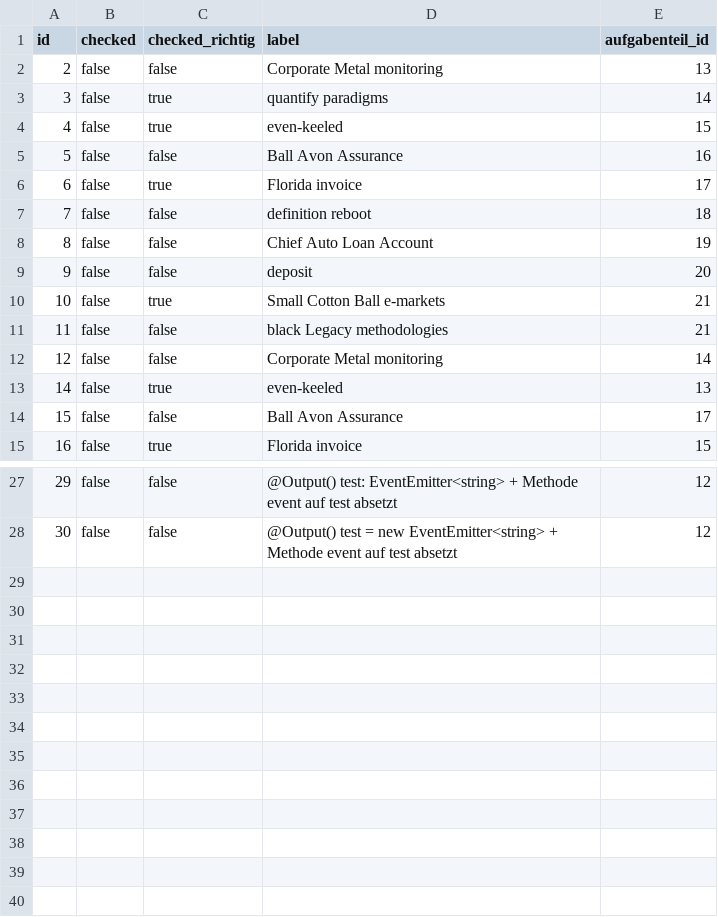
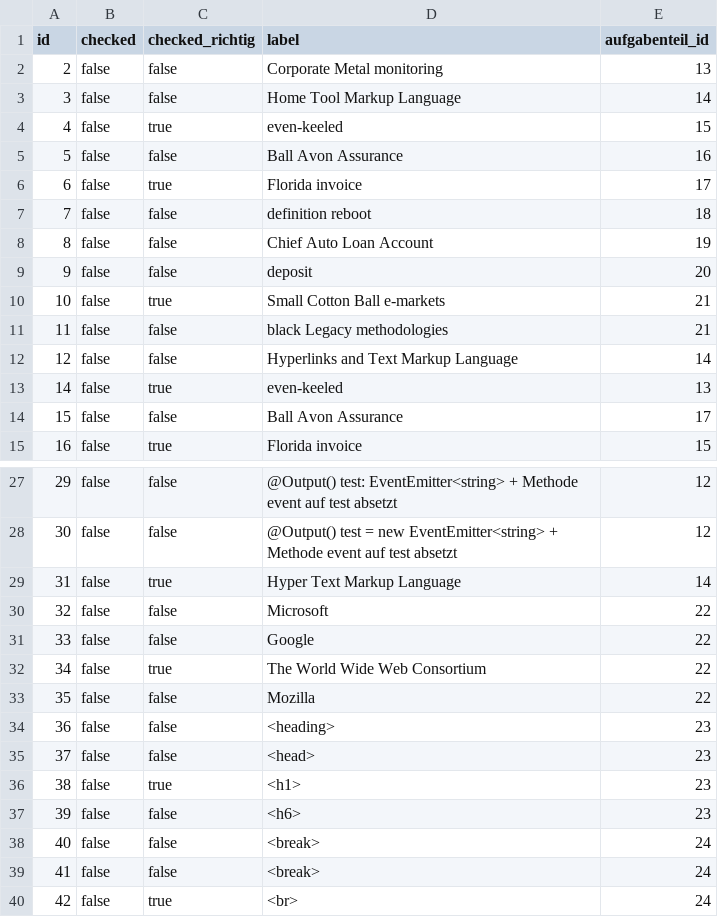
Before and after one commit to timdhbw/lernprogramm, a CSV file: src/main/resources/config/liquibase/fake-data/multiple_choice_antwort_entity.csv, drawn as a sheet; only a part is shown, gaps mark what is left out.

```diff
--- a/src/main/resources/config/liquibase/fake-data/multiple_choice_antwort_entity.csv
+++ b/src/main/resources/config/liquibase/fake-data/multiple_choice_antwort_entity.csv
@@ -2,3 +2,3 @@ id;checked;checked_richtig;label;aufgabenteil_id
 2;false;false;Corporate Metal monitoring;13
-3;false;true;quantify paradigms;14
+3;false;false;Home Tool Markup Language;14
 4;false;true;even-keeled;15
@@ -11,3 +11,3 @@ id;checked;checked_richtig;label;aufgabenteil_id
 11;false;false;black Legacy methodologies;21
-12;false;false;Corporate Metal monitoring;14
+12;false;false;Hyperlinks and Text Markup Language;14
 14;false;true;even-keeled;13
@@ -28 +28,13 @@ id;checked;checked_richtig;label;aufgabenteil_id
 30;false;false;@Output() test = new EventEmitter<string> + Methode event auf test absetzt;12
+31;false;true;Hyper Text Markup Language;14
+32;false;false;Microsoft;22
+33;false;false;Google;22
+34;false;true;The World Wide Web Consortium;22
+35;false;false;Mozilla;22
+36;false;false;<heading>;23
+37;false;false;<head>;23
+38;false;true;<h1>;23
+39;false;false;<h6>;23
+40;false;false;<break>;24
+41;false;false;<break>;24
+42;false;true;<br>;24
```
Also changed, not shown: src/main/resources/config/liquibase/fake-data/aufgabe_entity.csv, src/main/resources/config/liquibase/fake-data/aufgabenteil_entity.csv, 2 other files.
